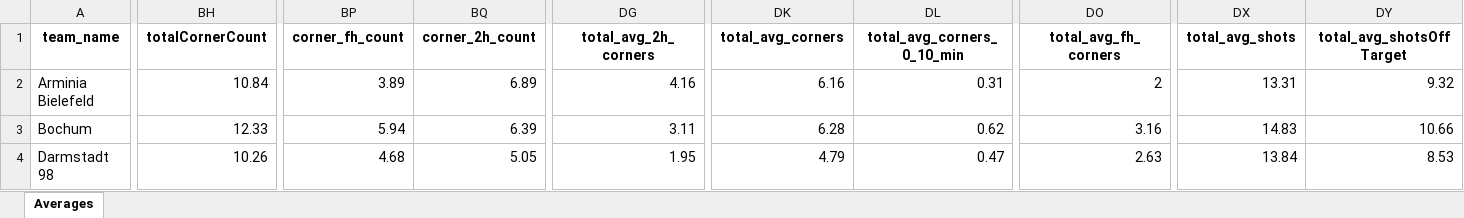
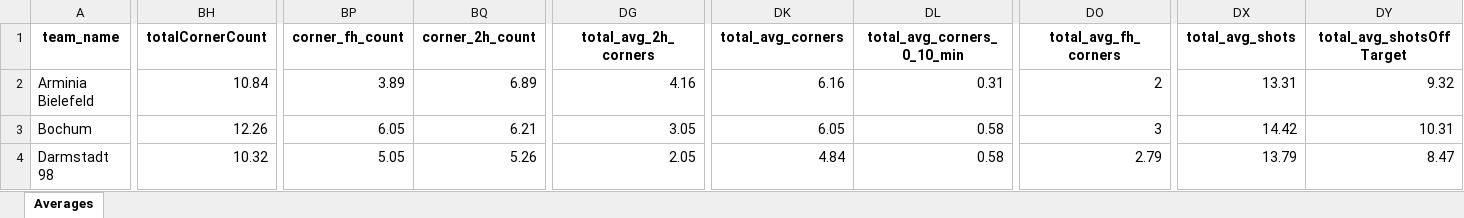
Before and after one commit to aimidas1/aimidas1, an Excel workbook: data/teams/leagues/Averages_Germany_Bundesliga_2_2025-2026.xlsx, sheet Averages, drawn as a sheet; only a part is shown, gaps mark what is left out; values as stored, in another font and other column widths than the file's, no borders; table styles not drawn; the diff covers the shown part only; the diff names each change by its address in the sheet, - before the commit and + after, or states it on an @@ line.

Commit message:
Update team averages

```diff
--- a/data/teams/leagues/Averages_Germany_Bundesliga_2_2025-2026.xlsx (sheet Averages)
+++ b/data/teams/leagues/Averages_Germany_Bundesliga_2_2025-2026.xlsx (sheet Averages)
-BH3 (totalCornerCount): 12.33
+BH3 (totalCornerCount): 12.26
-BP3 (corner_fh_count): 5.94
+BP3 (corner_fh_count): 6.05
-BQ3 (corner_2h_count): 6.39
+BQ3 (corner_2h_count): 6.21
-DG3 (total_avg_2h_corners): 3.11
+DG3 (total_avg_2h_corners): 3.05
-DK3 (total_avg_corners): 6.28
+DK3 (total_avg_corners): 6.05
-DL3 (total_avg_corners_0_10_min): 0.62
+DL3 (total_avg_corners_0_10_min): 0.58
-DO3 (total_avg_fh_corners): 3.16
+DO3 (total_avg_fh_corners): 3
-DX3 (total_avg_shots): 14.83
+DX3 (total_avg_shots): 14.42
-DY3 (total_avg_shotsOffTarget): 10.66
+DY3 (total_avg_shotsOffTarget): 10.31
-BH4 (totalCornerCount): 10.26
+BH4 (totalCornerCount): 10.32
-BP4 (corner_fh_count): 4.68
+BP4 (corner_fh_count): 5.05
-BQ4 (corner_2h_count): 5.05
+BQ4 (corner_2h_count): 5.26
-DG4 (total_avg_2h_corners): 1.95
+DG4 (total_avg_2h_corners): 2.05
-DK4 (total_avg_corners): 4.79
+DK4 (total_avg_corners): 4.84
-DL4 (total_avg_corners_0_10_min): 0.47
+DL4 (total_avg_corners_0_10_min): 0.58
-DO4 (total_avg_fh_corners): 2.63
+DO4 (total_avg_fh_corners): 2.79
-DX4 (total_avg_shots): 13.84
+DX4 (total_avg_shots): 13.79
-DY4 (total_avg_shotsOffTarget): 8.53
+DY4 (total_avg_shotsOffTarget): 8.47
```
Also changed, not shown: 1131 edited cells elsewhere in this sheet.
